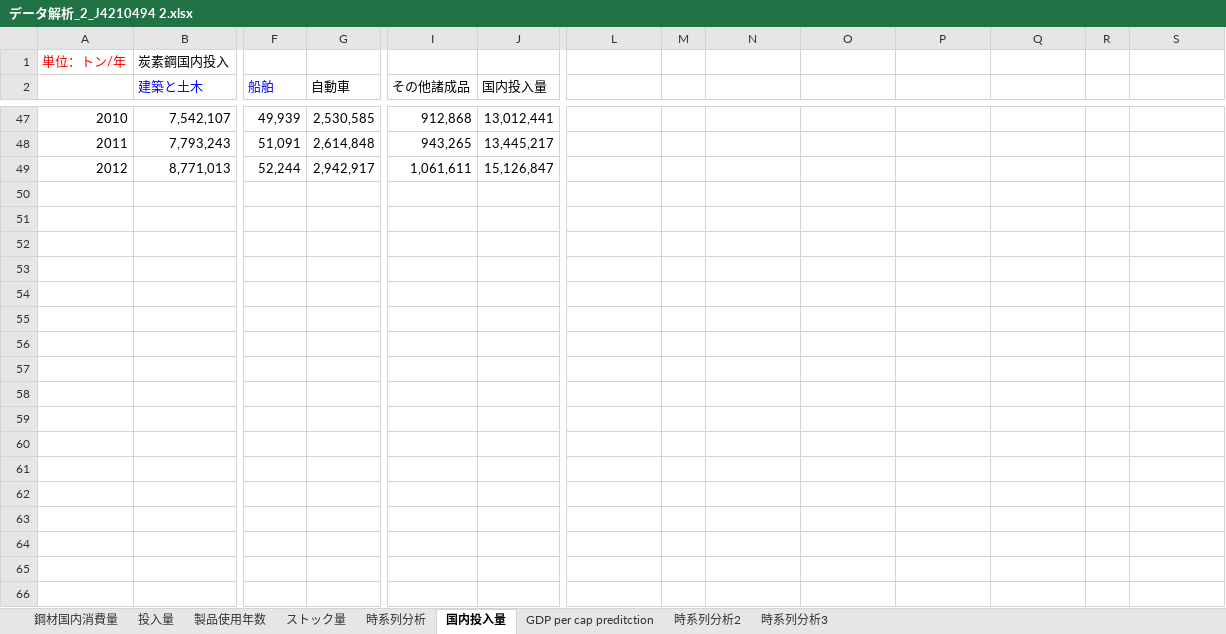
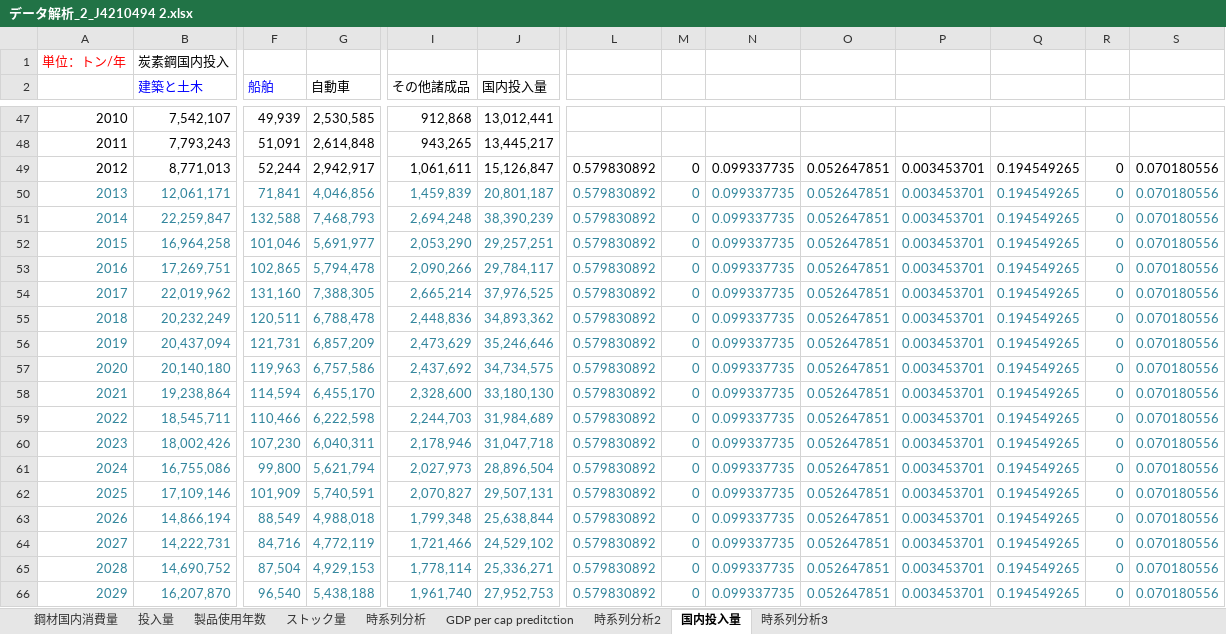
Before and after one commit to shozemi-thai/shozemi-thai, an Excel workbook: データ解析_2_J4210494 2.xlsx, sheet 国内投入量, drawn as a sheet; only a part is shown, gaps mark what is left out; values as stored, in another font and other column widths than the file's, no borders; charts and pictures not drawn; rows hold the shown columns only; the diff covers the shown part only; the diff names each change by its address in the sheet, - before the commit and + after, or states it on an @@ line.

Commit message:
202106161445

```diff
--- a/データ解析_2_J4210494 2.xlsx (sheet 国内投入量)
+++ b/データ解析_2_J4210494 2.xlsx (sheet 国内投入量)
@@ sheet tab order changed: 鋼材国内消費量 | 投入量 | 製品使用年数 | ストック量 | 時系列分析 | GDP per cap preditction | 時系列分析2 | 国内投入量 | 時系列分析3 @@
-L49: (empty)
+L49: 0.579830892
-M49: (empty)
+M49: 0
-N49: (empty)
+N49: 0.099337735
-O49: (empty)
+O49: 0.052647851
-P49: (empty)
+P49: 0.003453701
-Q49: (empty)
+Q49: 0.194549265
-R49: (empty)
+R49: 0
-S49: (empty)
+S49: 0.070180556
+row 50: 2013 | 12,061,171 | 71,841 | 4,046,856 | 1,459,839 | 20,801,187 | 0.579830892 | 0 | 0.099337735 | 0.052647851 | 0.003453701 | 0.194549265 | 0 | 0.070180556
+row 51: 2014 | 22,259,847 | 132,588 | 7,468,793 | 2,694,248 | 38,390,239 | 0.579830892 | 0 | 0.099337735 | 0.052647851 | 0.003453701 | 0.194549265 | 0 | 0.070180556
+row 52: 2015 | 16,964,258 | 101,046 | 5,691,977 | 2,053,290 | 29,257,251 | 0.579830892 | 0 | 0.099337735 | 0.052647851 | 0.003453701 | 0.194549265 | 0 | 0.070180556
+row 53: 2016 | 17,269,751 | 102,865 | 5,794,478 | 2,090,266 | 29,784,117 | 0.579830892 | 0 | 0.099337735 | 0.052647851 | 0.003453701 | 0.194549265 | 0 | 0.070180556
+row 54: 2017 | 22,019,962 | 131,160 | 7,388,305 | 2,665,214 | 37,976,525 | 0.579830892 | 0 | 0.099337735 | 0.052647851 | 0.003453701 | 0.194549265 | 0 | 0.070180556
+row 55: 2018 | 20,232,249 | 120,511 | 6,788,478 | 2,448,836 | 34,893,362 | 0.579830892 | 0 | 0.099337735 | 0.052647851 | 0.003453701 | 0.194549265 | 0 | 0.070180556
+row 56: 2019 | 20,437,094 | 121,731 | 6,857,209 | 2,473,629 | 35,246,646 | 0.579830892 | 0 | 0.099337735 | 0.052647851 | 0.003453701 | 0.194549265 | 0 | 0.070180556
+row 57: 2020 | 20,140,180 | 119,963 | 6,757,586 | 2,437,692 | 34,734,575 | 0.579830892 | 0 | 0.099337735 | 0.052647851 | 0.003453701 | 0.194549265 | 0 | 0.070180556
+row 58: 2021 | 19,238,864 | 114,594 | 6,455,170 | 2,328,600 | 33,180,130 | 0.579830892 | 0 | 0.099337735 | 0.052647851 | 0.003453701 | 0.194549265 | 0 | 0.070180556
+row 59: 2022 | 18,545,711 | 110,466 | 6,222,598 | 2,244,703 | 31,984,689 | 0.579830892 | 0 | 0.099337735 | 0.052647851 | 0.003453701 | 0.194549265 | 0 | 0.070180556
+row 60: 2023 | 18,002,426 | 107,230 | 6,040,311 | 2,178,946 | 31,047,718 | 0.579830892 | 0 | 0.099337735 | 0.052647851 | 0.003453701 | 0.194549265 | 0 | 0.070180556
+row 61: 2024 | 16,755,086 | 99,800 | 5,621,794 | 2,027,973 | 28,896,504 | 0.579830892 | 0 | 0.099337735 | 0.052647851 | 0.003453701 | 0.194549265 | 0 | 0.070180556
+row 62: 2025 | 17,109,146 | 101,909 | 5,740,591 | 2,070,827 | 29,507,131 | 0.579830892 | 0 | 0.099337735 | 0.052647851 | 0.003453701 | 0.194549265 | 0 | 0.070180556
+row 63: 2026 | 14,866,194 | 88,549 | 4,988,018 | 1,799,348 | 25,638,844 | 0.579830892 | 0 | 0.099337735 | 0.052647851 | 0.003453701 | 0.194549265 | 0 | 0.070180556
+row 64: 2027 | 14,222,731 | 84,716 | 4,772,119 | 1,721,466 | 24,529,102 | 0.579830892 | 0 | 0.099337735 | 0.052647851 | 0.003453701 | 0.194549265 | 0 | 0.070180556
+row 65: 2028 | 14,690,752 | 87,504 | 4,929,153 | 1,778,114 | 25,336,271 | 0.579830892 | 0 | 0.099337735 | 0.052647851 | 0.003453701 | 0.194549265 | 0 | 0.070180556
+row 66: 2029 | 16,207,870 | 96,540 | 5,438,188 | 1,961,740 | 27,952,753 | 0.579830892 | 0 | 0.099337735 | 0.052647851 | 0.003453701 | 0.194549265 | 0 | 0.070180556
```
Also changed, not shown: 21 added rows elsewhere in this sheet, sheet 時系列分析3, sheet 時系列分析2, sheet GDP per cap preditction, sheet 鋼材国内消費量, formulas that keep their value, charts or pictures.
